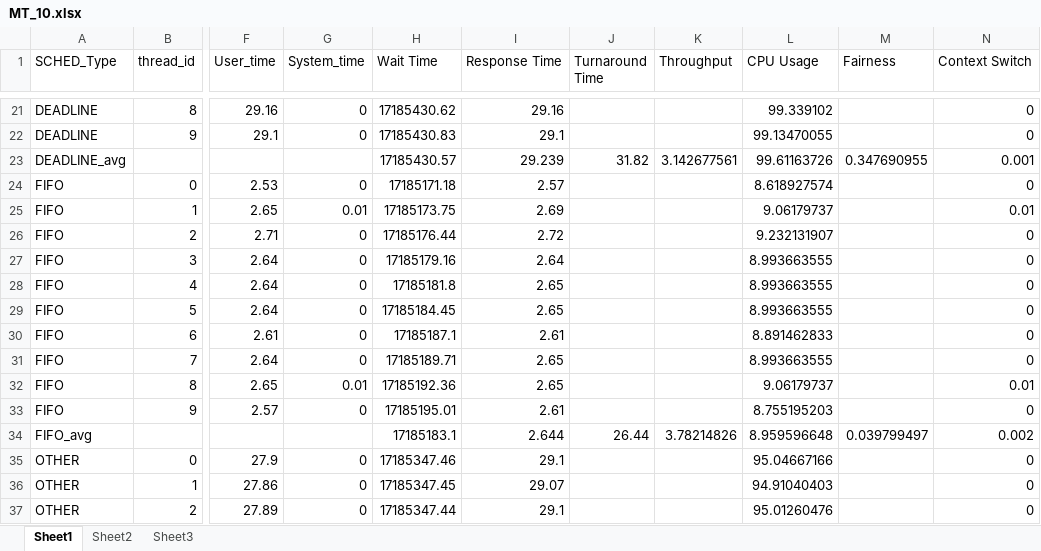
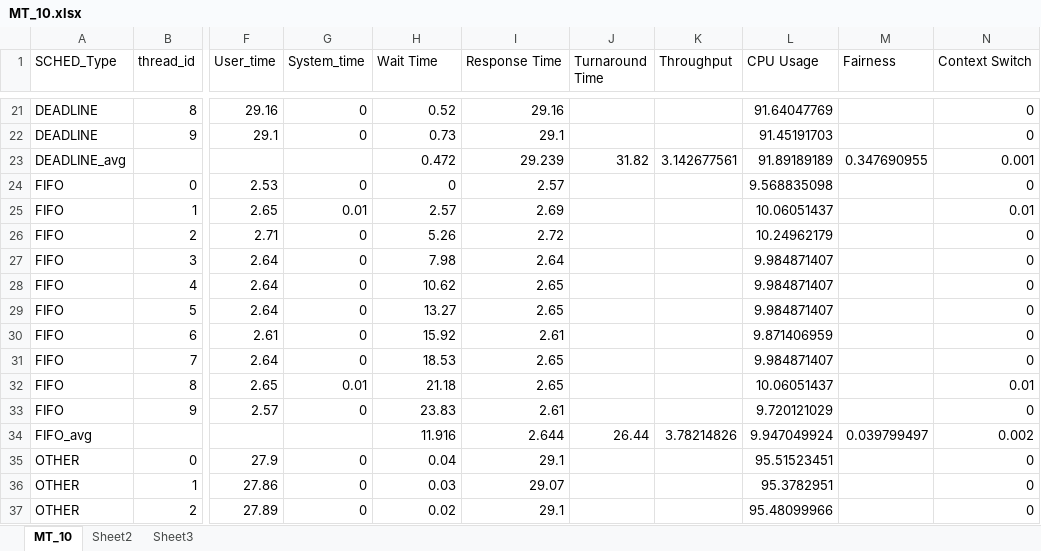
Before and after one commit to hamed-yazdi/Linux-CPU-Benchmarking, an Excel workbook: Result/MT_10.xlsx, sheet MT_10, drawn as a sheet; only a part is shown, gaps mark what is left out; values as stored, in another font and other column widths than the file's, no borders; the diff covers the shown part only; the diff names each change by its address in the sheet, - before the commit and + after, or states it on an @@ line.

```diff
--- a/Result/MT_10.xlsx (sheet MT_10)
+++ b/Result/MT_10.xlsx (sheet MT_10)
-sheet tab: Sheet1
+sheet tab: MT_10
-H21 (Wait Time): 17185430.62
+H21 (Wait Time): 0.52
-L21 (CPU Usage): 99.339102
+L21 (CPU Usage): 91.64047769
-H22 (Wait Time): 17185430.83
+H22 (Wait Time): 0.73
-L22 (CPU Usage): 99.13470055
+L22 (CPU Usage): 91.45191703
-H23 (Wait Time): 17185430.57
+H23 (Wait Time): 0.472
-L23 (CPU Usage): 99.61163726
+L23 (CPU Usage): 91.89189189
-H24 (Wait Time): 17185171.18
+H24 (Wait Time): 0
-L24 (CPU Usage): 8.618927574
+L24 (CPU Usage): 9.568835098
-H25 (Wait Time): 17185173.75
+H25 (Wait Time): 2.57
-L25 (CPU Usage): 9.06179737
+L25 (CPU Usage): 10.06051437
-H26 (Wait Time): 17185176.44
+H26 (Wait Time): 5.26
-L26 (CPU Usage): 9.232131907
+L26 (CPU Usage): 10.24962179
-H27 (Wait Time): 17185179.16
+H27 (Wait Time): 7.98
-L27:L29 (CPU Usage): 8.993663555
+L27:L29 (CPU Usage): 9.984871407
-H28 (Wait Time): 17185181.8
+H28 (Wait Time): 10.62
-H29 (Wait Time): 17185184.45
+H29 (Wait Time): 13.27
-H30 (Wait Time): 17185187.1
+H30 (Wait Time): 15.92
-L30 (CPU Usage): 8.891462833
+L30 (CPU Usage): 9.871406959
-H31 (Wait Time): 17185189.71
+H31 (Wait Time): 18.53
-L31 (CPU Usage): 8.993663555
+L31 (CPU Usage): 9.984871407
-H32 (Wait Time): 17185192.36
+H32 (Wait Time): 21.18
-L32 (CPU Usage): 9.06179737
+L32 (CPU Usage): 10.06051437
-H33 (Wait Time): 17185195.01
+H33 (Wait Time): 23.83
-L33 (CPU Usage): 8.755195203
+L33 (CPU Usage): 9.720121029
-H34 (Wait Time): 17185183.1
+H34 (Wait Time): 11.916
-L34 (CPU Usage): 8.959596648
+L34 (CPU Usage): 9.947049924
-H35 (Wait Time): 17185347.46
+H35 (Wait Time): 0.04
-L35 (CPU Usage): 95.04667166
+L35 (CPU Usage): 95.51523451
-H36 (Wait Time): 17185347.45
+H36 (Wait Time): 0.03
-L36 (CPU Usage): 94.91040403
+L36 (CPU Usage): 95.3782951
-H37 (Wait Time): 17185347.44
+H37 (Wait Time): 0.02
-L37 (CPU Usage): 95.01260476
+L37 (CPU Usage): 95.48099966
```
Also changed, not shown: 76 edited cells elsewhere in this sheet.
